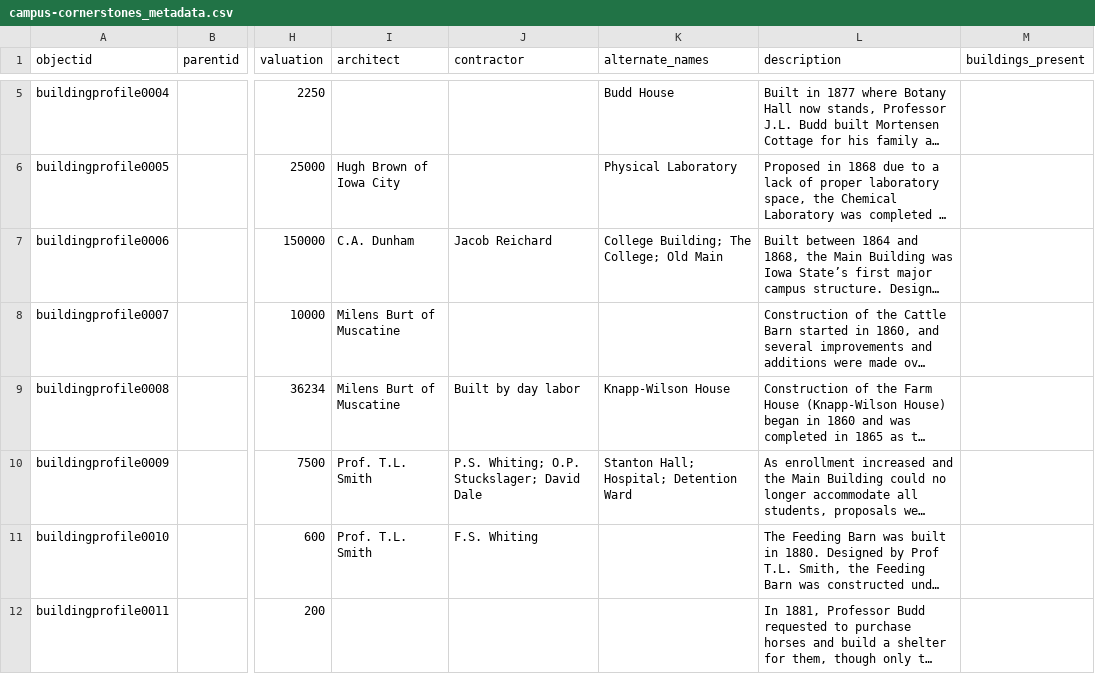
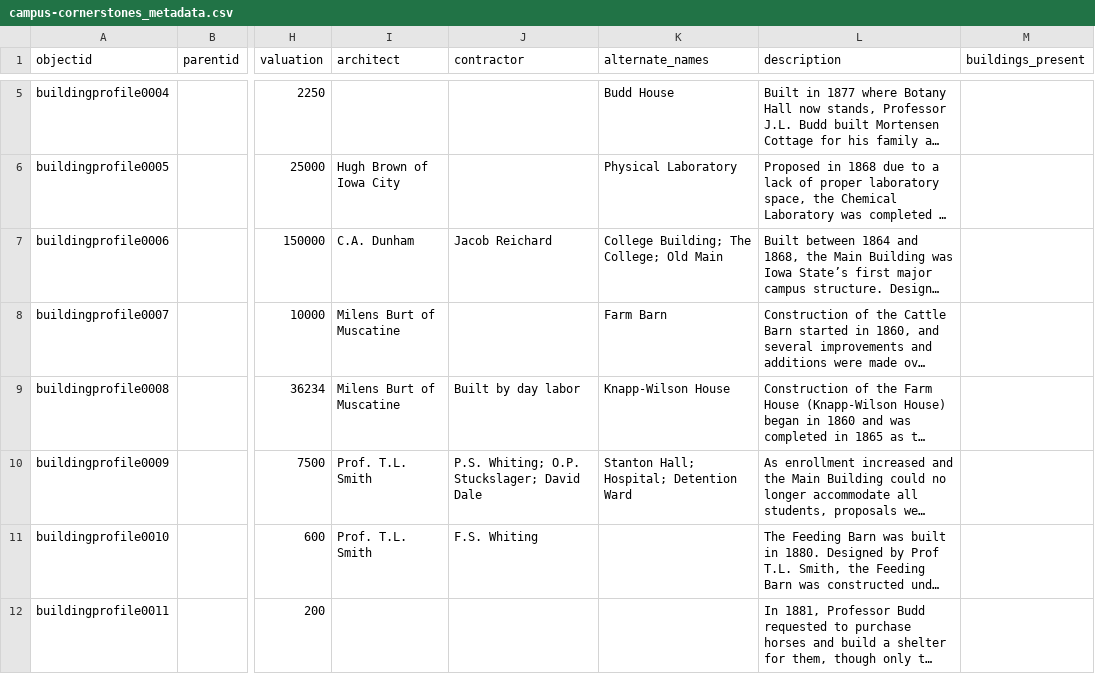
Before and after one commit to isu-digital/historic-buildings, a CSV file: _data/campus-cornerstones_metadata.csv, drawn as a sheet; only a part is shown, gaps mark what is left out; long unchanged cells end in …; the diff names each change by its address in the sheet, - before the commit and + after, or states it on an @@ line.

Commit message:
update metadata

```diff
--- a/_data/campus-cornerstones_metadata.csv
+++ b/_data/campus-cornerstones_metadata.csv
-K8 (alternate_names): (empty)
+K8 (alternate_names): Farm Barn
```
